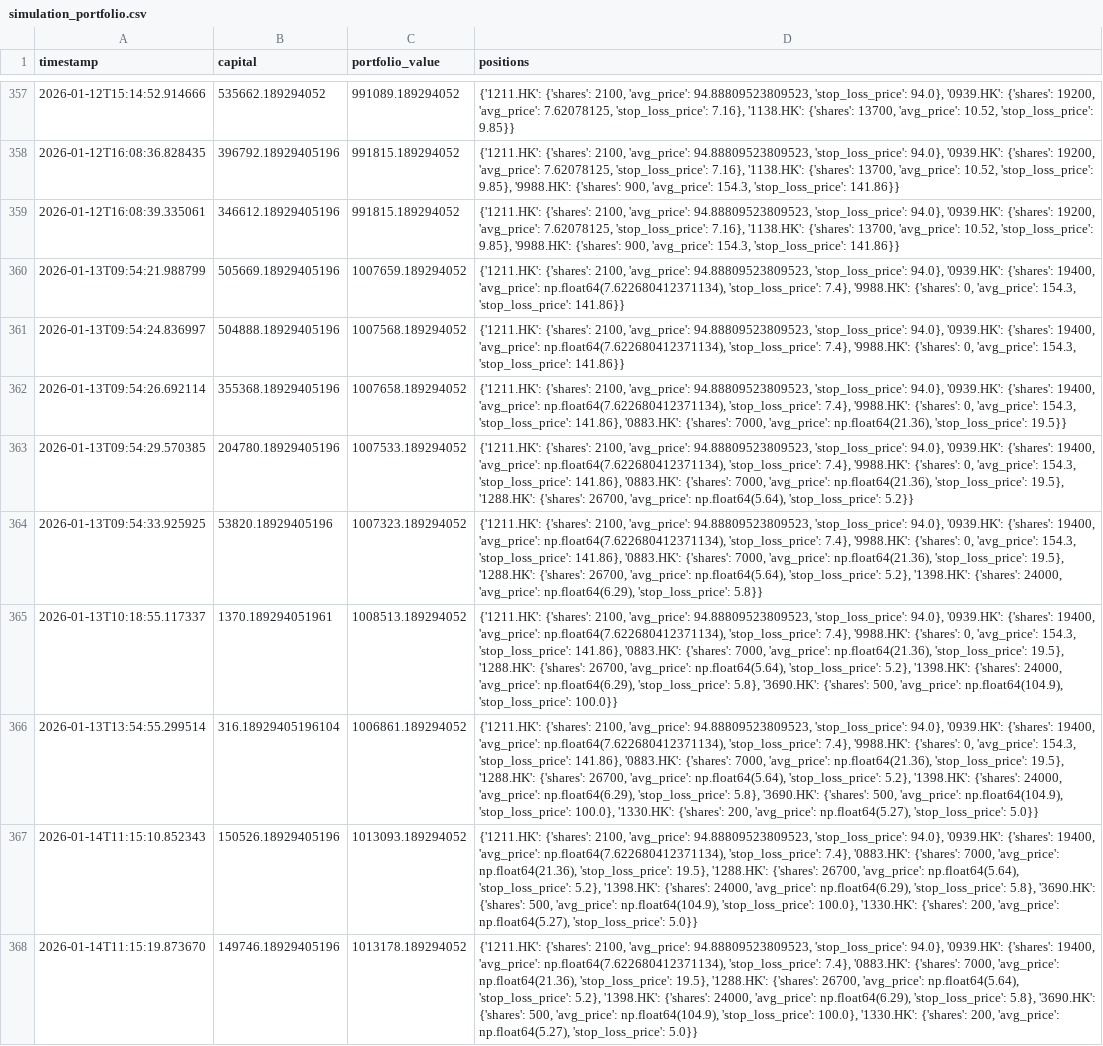
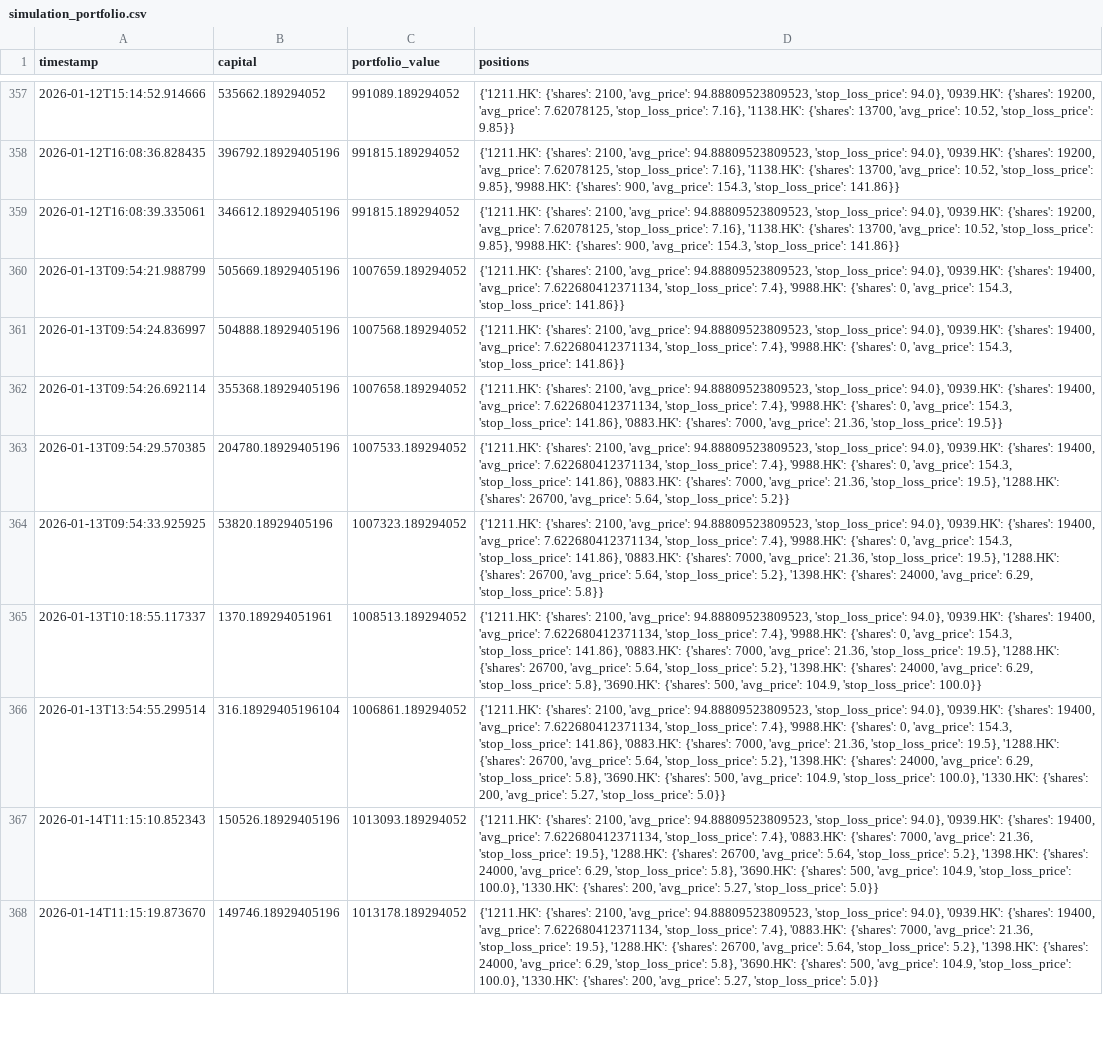
Before and after one commit to wonglaitung/fortune, a CSV file: data/simulation_portfolio.csv, drawn as a sheet; only a part is shown, gaps mark what is left out; the diff covers the shown part only; the diff names each change by its address in the sheet, - before the commit and + after, or states it on an @@ line.

Commit message:
Update data files on 2026-01-16 14:00:03

```diff
--- a/data/simulation_portfolio.csv
+++ b/data/simulation_portfolio.csv
-D360:D361 (positions): …19400, 'avg_price': np.float64(7.622680412371134), 'stop_loss_price': 7.4},…
+D360:D361 (positions): …19400, 'avg_price': 7.622680412371134, 'stop_loss_price': 7.4},…
-D362 (positions): …19400, 'avg_price': np.float64(7.622680412371134), 'stop_loss_price': 7.4}, '9988.HK': {'shares': 0, 'avg_price': 154.3, 'stop_loss_price': 141.86}, '0883.HK': {'shares': 7000, 'avg_price': np.float64(21.36), 'stop_loss_price': 19.5}}
+D362 (positions): …19400, 'avg_price': 7.622680412371134, 'stop_loss_price': 7.4}, '9988.HK': {'shares': 0, 'avg_price': 154.3, 'stop_loss_price': 141.86}, '0883.HK': {'shares': 7000, 'avg_price': 21.36, 'stop_loss_price': 19.5}}
-D363 (positions): …19400, 'avg_price': np.float64(7.622680412371134), 'stop_loss_price': 7.4}, '9988.HK': {'shares': 0, 'avg_price': 154.3, 'stop_loss_price': 141.86}, '0883.HK': {'shares': 7000, 'avg_price': np.float64(21.36), 'stop_loss_price': 19.5}, '1288.HK': {'shares': 26700, 'avg_price': np.float64(5.64), 'stop_loss_price': 5.2}}
+D363 (positions): …19400, 'avg_price': 7.622680412371134, 'stop_loss_price': 7.4}, '9988.HK': {'shares': 0, 'avg_price': 154.3, 'stop_loss_price': 141.86}, '0883.HK': {'shares': 7000, 'avg_price': 21.36, 'stop_loss_price': 19.5}, '1288.HK': {'shares': 26700, 'avg_price': 5.64, 'stop_loss_price': 5.2}}
-D364 (positions): …19400, 'avg_price': np.float64(7.622680412371134), 'stop_loss_price': 7.4}, '9988.HK': {'shares': 0, 'avg_price': 154.3, 'stop_loss_price': 141.86}, '0883.HK': {'shares': 7000, 'avg_price': np.float64(21.36), 'stop_loss_price': 19.5}, '1288.HK': {'shares': 26700, 'avg_price': np.float64(5.64), 'stop_loss_price': 5.2}, '1398.HK': {'shares': 24000, 'avg_price': np.float64(6.29), 'stop_loss_price': 5.8}}
+D364 (positions): …19400, 'avg_price': 7.622680412371134, 'stop_loss_price': 7.4}, '9988.HK': {'shares': 0, 'avg_price': 154.3, 'stop_loss_price': 141.86}, '0883.HK': {'shares': 7000, 'avg_price': 21.36, 'stop_loss_price': 19.5}, '1288.HK': {'shares': 26700, 'avg_price': 5.64, 'stop_loss_price': 5.2}, '1398.HK': {'shares': 24000, 'avg_price': 6.29, 'stop_loss_price': 5.8}}
-D365 (positions): …19400, 'avg_price': np.float64(7.622680412371134), 'stop_loss_price': 7.4}, '9988.HK': {'shares': 0, 'avg_price': 154.3, 'stop_loss_price': 141.86}, '0883.HK': {'shares': 7000, 'avg_price': np.float64(21.36), 'stop_loss_price': 19.5}, '1288.HK': {'shares': 26700, 'avg_price': np.float64(5.64), 'stop_loss_price': 5.2}, '1398.HK': {'shares': 24000, 'avg_price': np.float64(6.29), 'stop_loss_price': 5.8}, '3690.HK': {'shares': 500, 'avg_price': np.float64(104.9), 'stop_loss_price': 100.0}}
+D365 (positions): …19400, 'avg_price': 7.622680412371134, 'stop_loss_price': 7.4}, '9988.HK': {'shares': 0, 'avg_price': 154.3, 'stop_loss_price': 141.86}, '0883.HK': {'shares': 7000, 'avg_price': 21.36, 'stop_loss_price': 19.5}, '1288.HK': {'shares': 26700, 'avg_price': 5.64, 'stop_loss_price': 5.2}, '1398.HK': {'shares': 24000, 'avg_price': 6.29, 'stop_loss_price': 5.8}, '3690.HK': {'shares': 500, 'avg_price': 104.9, 'stop_loss_price': 100.0}}
-D366 (positions): …19400, 'avg_price': np.float64(7.622680412371134), 'stop_loss_price': 7.4}, '9988.HK': {'shares': 0, 'avg_price': 154.3, 'stop_loss_price': 141.86}, '0883.HK': {'shares': 7000, 'avg_price': np.float64(21.36), 'stop_loss_price': 19.5}, '1288.HK': {'shares': 26700, 'avg_price': np.float64(5.64), 'stop_loss_price': 5.2}, '1398.HK': {'shares': 24000, 'avg_price': np.float64(6.29), 'stop_loss_price': 5.8}, '3690.HK': {'shares': 500, 'avg_price': np.float64(104.9), 'stop_loss_price': 100.0}, '1330.HK': {'shares': 200, 'avg_price': np.float64(5.27), 'stop_loss_price': 5.0}}
+D366 (positions): …19400, 'avg_price': 7.622680412371134, 'stop_loss_price': 7.4}, '9988.HK': {'shares': 0, 'avg_price': 154.3, 'stop_loss_price': 141.86}, '0883.HK': {'shares': 7000, 'avg_price': 21.36, 'stop_loss_price': 19.5}, '1288.HK': {'shares': 26700, 'avg_price': 5.64, 'stop_loss_price': 5.2}, '1398.HK': {'shares': 24000, 'avg_price': 6.29, 'stop_loss_price': 5.8}, '3690.HK': {'shares': 500, 'avg_price': 104.9, 'stop_loss_price': 100.0}, '1330.HK': {'shares': 200, 'avg_price': 5.27, 'stop_loss_price': 5.0}}
-D367:D368 (positions): …19400, 'avg_price': np.float64(7.622680412371134), 'stop_loss_price': 7.4}, '0883.HK': {'shares': 7000, 'avg_price': np.float64(21.36), 'stop_loss_price': 19.5}, '1288.HK': {'shares': 26700, 'avg_price': np.float64(5.64), 'stop_loss_price': 5.2}, '1398.HK': {'shares': 24000, 'avg_price': np.float64(6.29), 'stop_loss_price': 5.8}, '3690.HK': {'shares': 500, 'avg_price': np.float64(104.9), 'stop_loss_price': 100.0}, '1330.HK': {'shares': 200, 'avg_price': np.float64(5.27), 'stop_loss_price': 5.0}}
+D367:D368 (positions): …19400, 'avg_price': 7.622680412371134, 'stop_loss_price': 7.4}, '0883.HK': {'shares': 7000, 'avg_price': 21.36, 'stop_loss_price': 19.5}, '1288.HK': {'shares': 26700, 'avg_price': 5.64, 'stop_loss_price': 5.2}, '1398.HK': {'shares': 24000, 'avg_price': 6.29, 'stop_loss_price': 5.8}, '3690.HK': {'shares': 500, 'avg_price': 104.9, 'stop_loss_price': 100.0}, '1330.HK': {'shares': 200, 'avg_price': 5.27, 'stop_loss_price': 5.0}}
```
Also changed, not shown: 4 added rows and 4 edited cells elsewhere in this file, data/simulation_transactions.csv, 2 other files.
